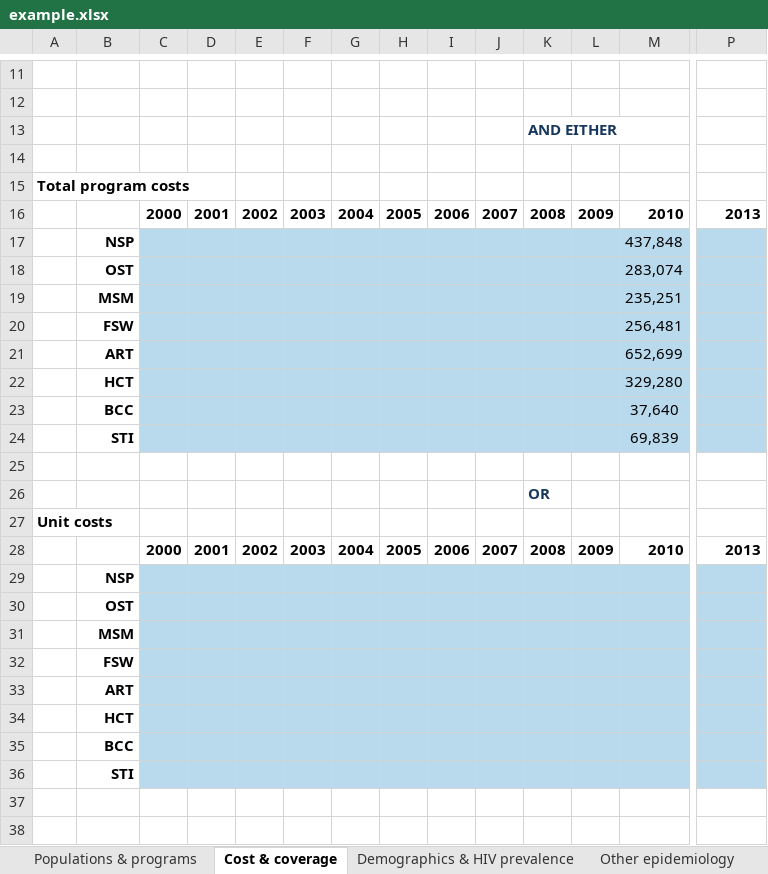
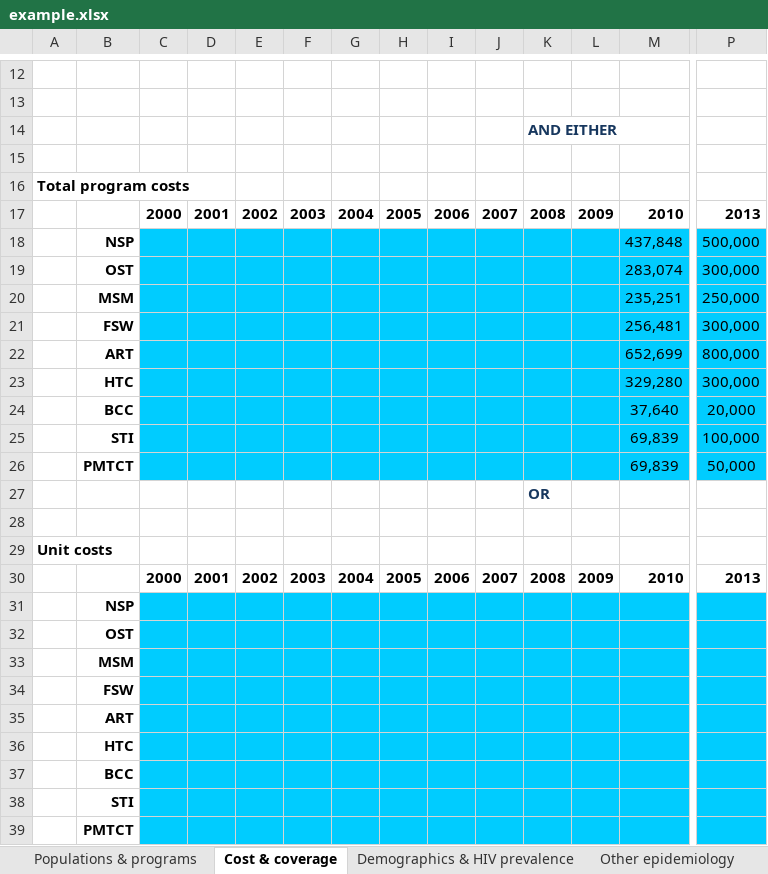
Before and after one commit to optimamodel/optima, an Excel workbook: server/src/sim/example.xlsx, sheet Cost & coverage, drawn as a sheet; only a part is shown, gaps mark what is left out; values as stored, in another font and other column widths than the file's, no borders; addresses are those after the commit; rows hold the shown columns only; the diff covers the shown part only; the diff names each change by its address in the sheet, - before the commit and + after, or states it on an @@ line.

```diff
--- a/server/src/sim/example.xlsx (sheet Cost & coverage)
+++ b/server/src/sim/example.xlsx (sheet Cost & coverage)
-C18:P25 fill: #B9DAED
+C18:P25 fill: #00CCFF
-P18: (empty)
+P18: 500,000
-P19: (empty)
+P19: 300,000
-P20: (empty)
+P20: 250,000
-P21: (empty)
+P21: 300,000
-P22: (empty)
+P22: 800,000
-B23: HCT
+B23: HTC
-P23: (empty)
+P23: 300,000
-P24: (empty)
+P24: 20,000
-P25: (empty)
+P25: 100,000
+row 26:  | PMTCT |  |  |  |  |  |  |  |  |  |  | 69,839 | 50,000
@@ row 26 moved to row 27: OR @@
-C31:P38 fill: #B9DAED
+C31:P38 fill: #00CCFF
-B36: HCT
+B36: HTC
+row 39:  | PMTCT
```
Also changed, not shown: 1 added row, 1 edited cell and cell formats elsewhere in this sheet, sheet Demographics & HIV prevalence, sheet Macroeconomics, sheet Optional indicators, sheet Other epidemiology, sheet Injecting behavior, sheet Partnerships, 6 more sheets, 2 other files.
